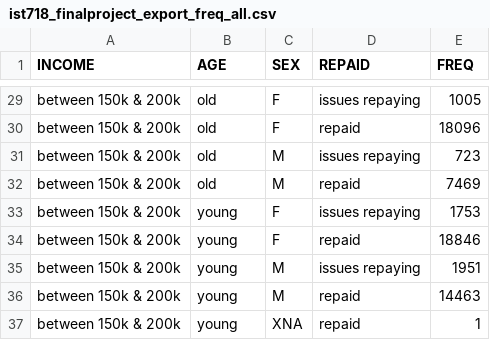
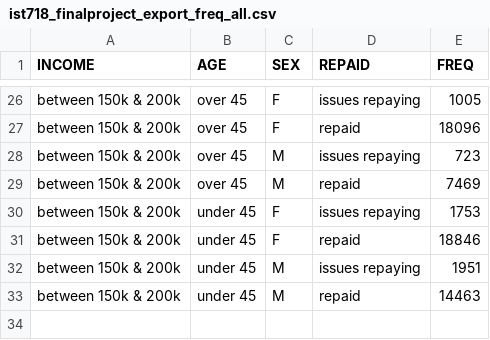
Before and after one commit to danielcaraway/data, a CSV file: ist718_finalproject_export_freq_all.csv, drawn as a sheet; only a part is shown, gaps mark what is left out; removed rows and columns are numbered as before the commit, all else as after; the diff covers the shown part only; the diff names each change by its address in the sheet, - before the commit and + after, or states it on an @@ line.

```diff
--- a/ist718_finalproject_export_freq_all.csv
+++ b/ist718_finalproject_export_freq_all.csv
-B26:B29 (AGE): old
+B26:B29 (AGE): over 45
-B30:B33 (AGE): young
+B30:B33 (AGE): under 45
-row 37: between 150k & 200k | young | XNA | repaid | 1
```
Also changed, not shown: 3 removed rows and 24 edited cells elsewhere in this file, 1 other file.
